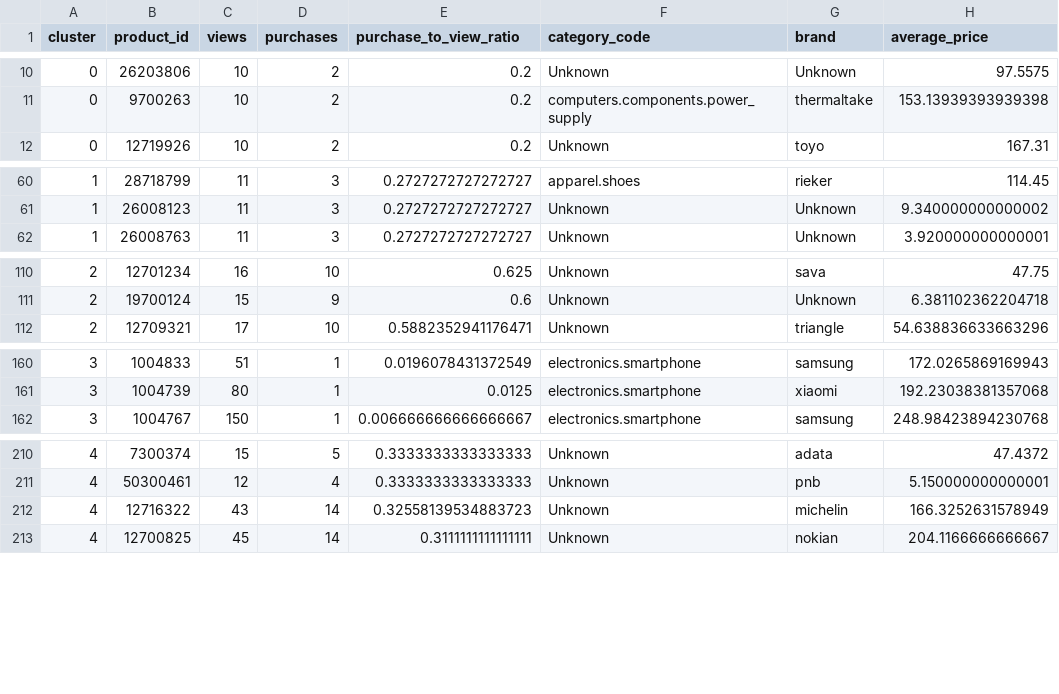
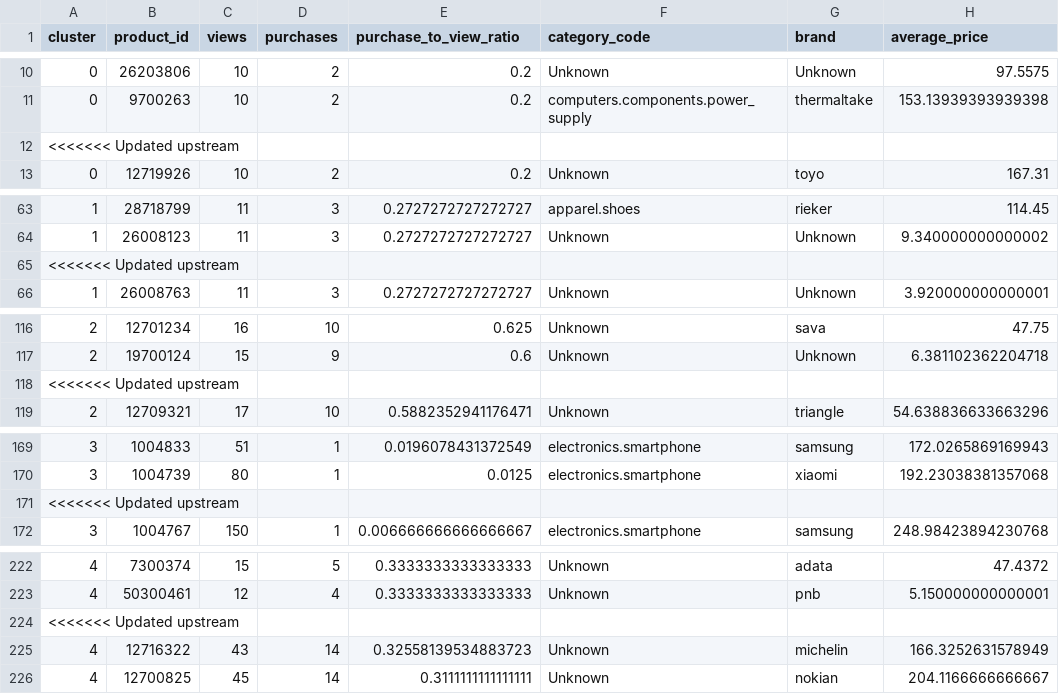
Before and after one commit to Liza21l/FinalProject_PythonData, a CSV file: data/cluster_product_scores.csv, drawn as a sheet; only a part is shown, gaps mark what is left out; the diff covers the shown part only.

```diff
--- a/data/cluster_product_scores.csv
+++ b/data/cluster_product_scores.csv
@@ -11,2 +11,3 @@ cluster,product_id,views,purchases,purchase_to_view_ratio,category_code,brand,av
 0,9700263,10,2,0.2,computers.components.power_supply,thermaltake,153.13939393939398
+<<<<<<< Updated upstream
 0,12719926,10,2,0.2,Unknown,toyo,167.31
@@ -61,2 +64,3 @@ cluster,product_id,views,purchases,purchase_to_view_ratio,category_code,brand,av
 1,26008123,11,3,0.2727272727272727,Unknown,Unknown,9.340000000000002
+<<<<<<< Updated upstream
 1,26008763,11,3,0.2727272727272727,Unknown,Unknown,3.920000000000001
@@ -111,2 +117,3 @@ cluster,product_id,views,purchases,purchase_to_view_ratio,category_code,brand,av
 2,19700124,15,9,0.6,Unknown,Unknown,6.381102362204718
+<<<<<<< Updated upstream
 2,12709321,17,10,0.5882352941176471,Unknown,triangle,54.638836633663296
@@ -161,2 +170,3 @@ cluster,product_id,views,purchases,purchase_to_view_ratio,category_code,brand,av
 3,1004739,80,1,0.0125,electronics.smartphone,xiaomi,192.23038381357068
+<<<<<<< Updated upstream
 3,1004767,150,1,0.006666666666666667,electronics.smartphone,samsung,248.98423894230768
@@ -211,2 +223,3 @@ cluster,product_id,views,purchases,purchase_to_view_ratio,category_code,brand,av
 4,50300461,12,4,0.3333333333333333,Unknown,pnb,5.150000000000001
+<<<<<<< Updated upstream
 4,12716322,43,14,0.32558139534883723,Unknown,michelin,166.3252631578949
```
Also changed, not shown: 10 added rows elsewhere in this file.
